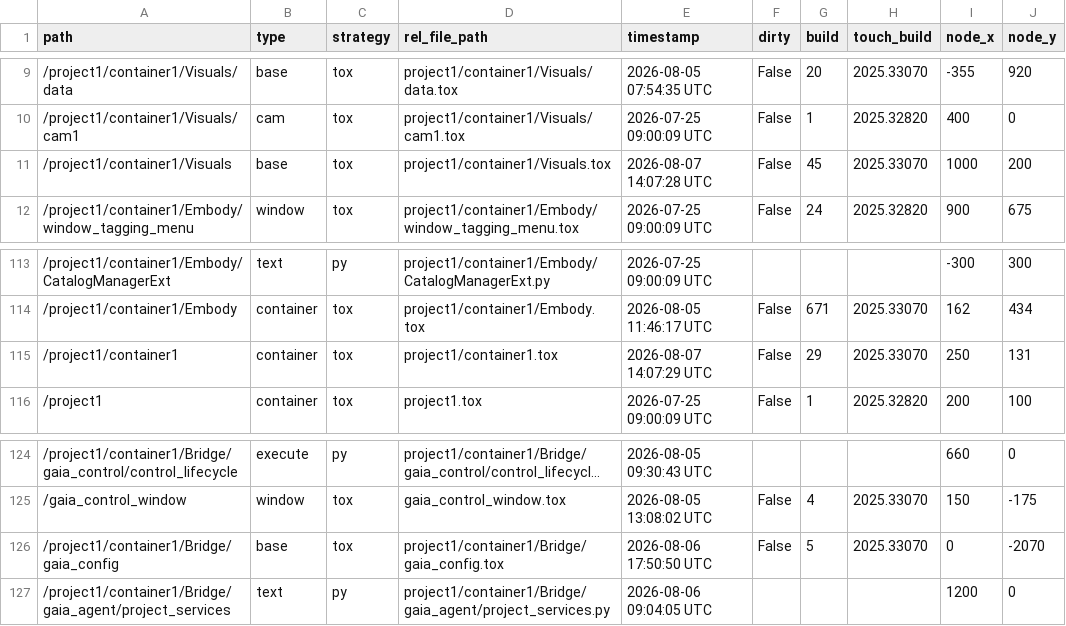
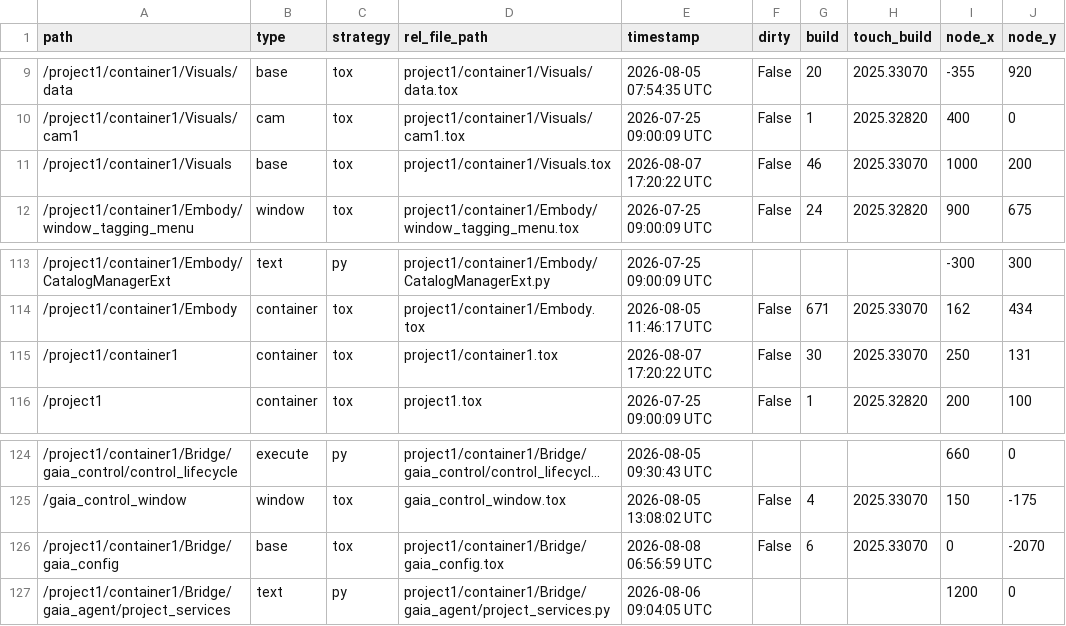
Before and after one commit to vsvisualsubstance-source/TD4Gaia, a TSV file: project1/container1/externalizations.tsv, drawn as a sheet; only a part is shown, gaps mark what is left out; long unchanged cells end in …; the diff names each change by its address in the sheet, - before the commit and + after, or states it on an @@ line.

```diff
--- a/project1/container1/externalizations.tsv
+++ b/project1/container1/externalizations.tsv
-E11 (timestamp): 2026-08-07 14:07:28 UTC
+E11 (timestamp): 2026-08-07 17:20:22 UTC
-G11 (build): 45
+G11 (build): 46
-E115 (timestamp): 2026-08-07 14:07:29 UTC
+E115 (timestamp): 2026-08-07 17:20:22 UTC
-G115 (build): 29
+G115 (build): 30
-E126 (timestamp): 2026-08-06 17:50:50 UTC
+E126 (timestamp): 2026-08-08 06:56:59 UTC
-G126 (build): 5
+G126 (build): 6
```
Also changed, not shown: 4 other files.
